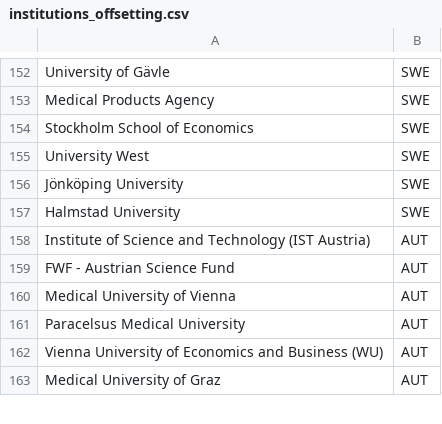
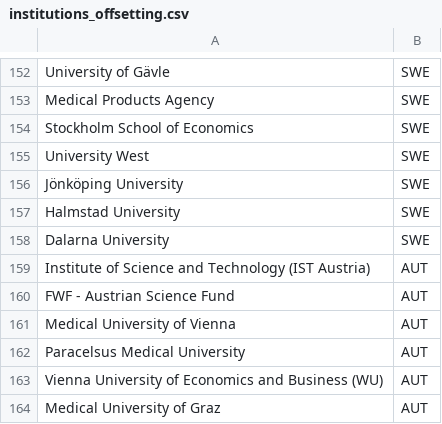
Before and after one commit to OpenAPC/openapc-olap, a CSV file: static/institutions_offsetting.csv, drawn as a sheet; only a part is shown, gaps mark what is left out.

Commit message:
update: offsetting institutions SWE

```diff
--- a/static/institutions_offsetting.csv
+++ b/static/institutions_offsetting.csv
@@ -157,2 +157,3 @@ Jönköping University,SWE
 Halmstad University,SWE
+Dalarna University,SWE
 Institute of Science and Technology (IST Austria),AUT
```
